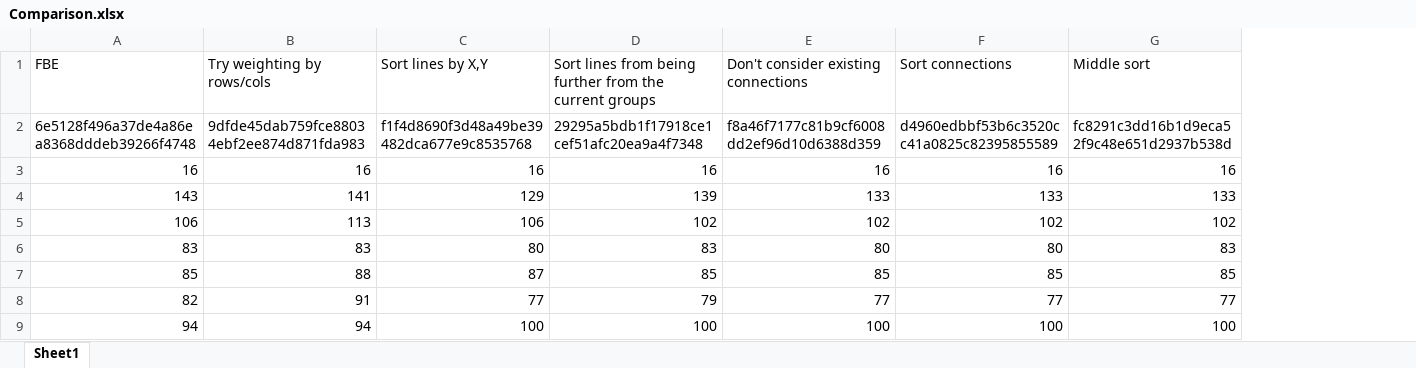
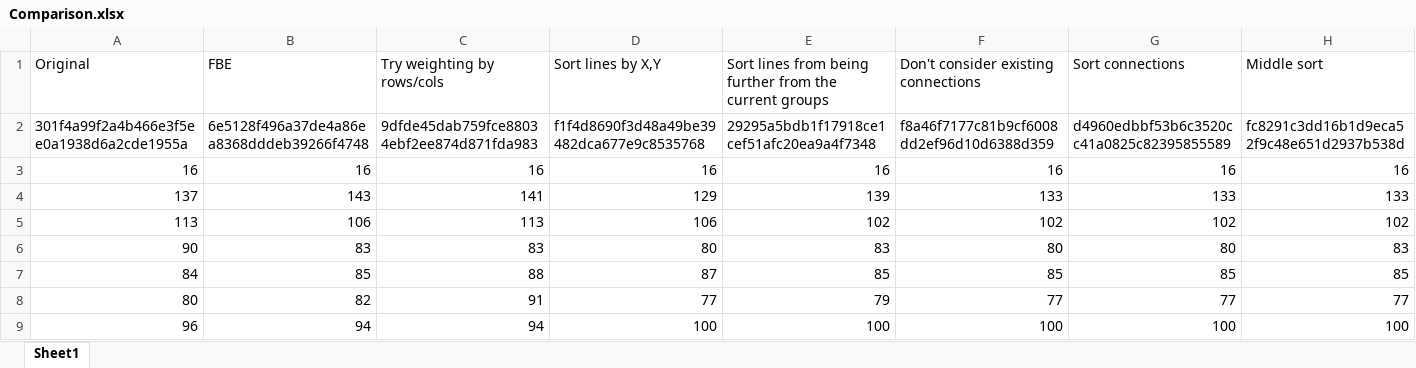
Before and after one commit to joelverhagen/FactorioTools, an Excel workbook: src/PumpjackPipeOptimizer/Comparison.xlsx, sheet Sheet1, drawn as a sheet; only a part is shown; values as stored, in another font and other column widths than the file's, no borders; the diff names each change by its address in the sheet, - before the commit and + after, or states it on an @@ line.

Commit message:
Add results

```diff
--- a/src/PumpjackPipeOptimizer/Comparison.xlsx (sheet Sheet1)
+++ b/src/PumpjackPipeOptimizer/Comparison.xlsx (sheet Sheet1)
+column A (Original), rows 2-9: 301f4a99f2a4b466e3f5ee0a1938d6a2cde1955a | 16 | 137 | 113 | 90 | 84 | 80 | 96
```
Also changed, not shown: formulas that keep their value.
